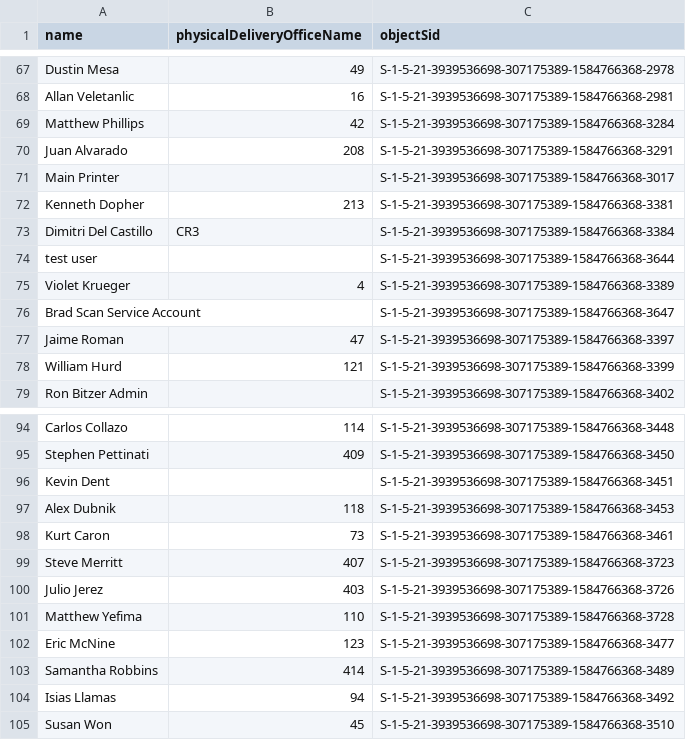
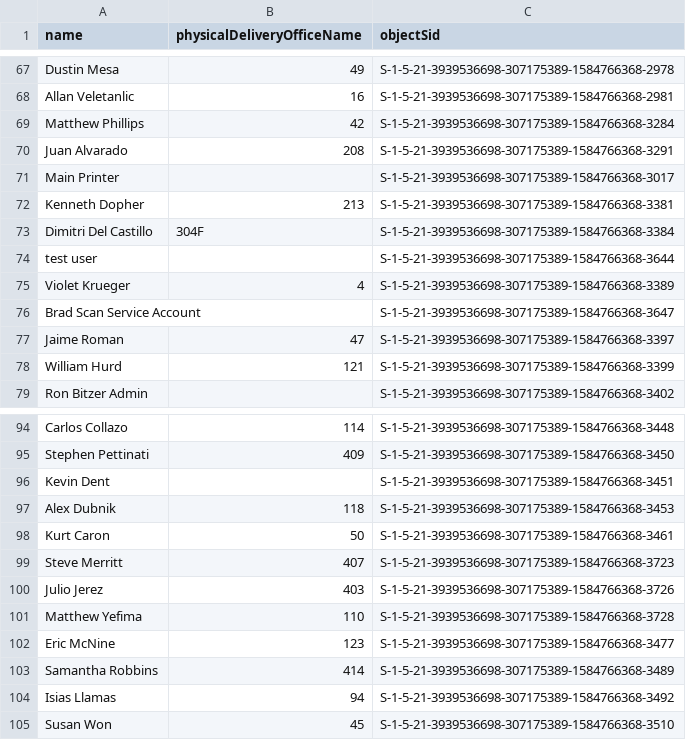
Before and after one commit to JohnnyWasabi/FaceCards, a CSV file: Assets/StreamingAssets/user_locations.csv, drawn as a sheet; only a part is shown, gaps mark what is left out; the diff covers the shown part only.

```diff
--- a/Assets/StreamingAssets/user_locations.csv
+++ b/Assets/StreamingAssets/user_locations.csv
@@ -73 +73 @@
-"Dimitri Del Castillo","CR3","S-1-5-21-3939536698-307175389-1584766368-3384"
+Dimitri Del Castillo,304F,S-1-5-21-3939536698-307175389-1584766368-3384
@@ -98 +98 @@
-"Kurt Caron","73","S-1-5-21-3939536698-307175389-1584766368-3461"
+Kurt Caron,50,S-1-5-21-3939536698-307175389-1584766368-3461
```
Also changed, not shown: 2 added rows and 6 edited cells elsewhere in this file, Assets/StreamingAssets/Seats.csv, Assets/StreamingAssets/user_projects.csv, 6 other files.
